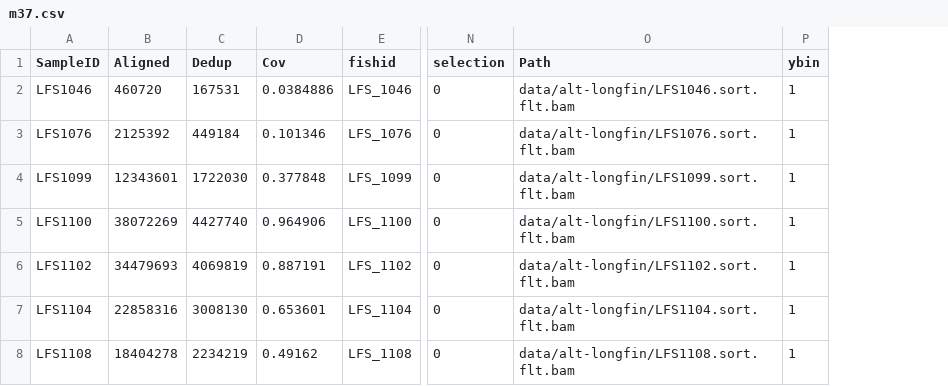
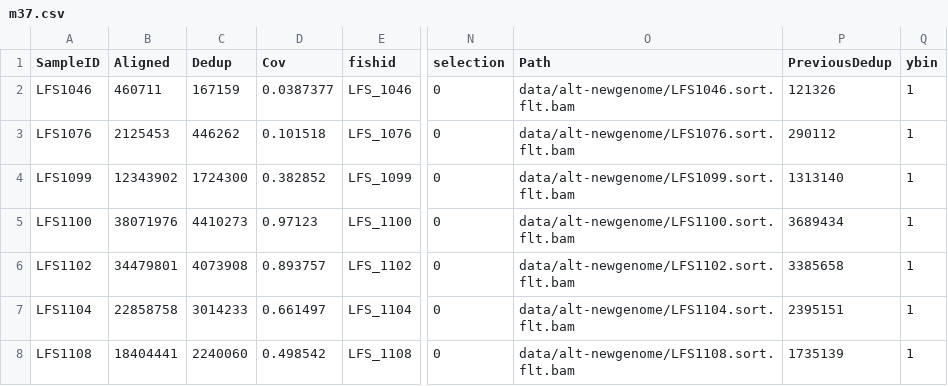
Before and after one commit to MacCampbell/longfin-histories, a CSV file: meta/m37.csv, drawn as a sheet; only a part is shown, gaps mark what is left out; the diff covers the shown part only; the diff names each change by its address in the sheet, - before the commit and + after, or states it on an @@ line.

```diff
--- a/meta/m37.csv
+++ b/meta/m37.csv
+column P (PreviousDedup), rows 2-8: 121326 | 290112 | 1313140 | 3689434 | 3385658 | 2395151 | 1735139
-B2 (Aligned): 460720
+B2 (Aligned): 460711
-C2 (Dedup): 167531
+C2 (Dedup): 167159
-D2 (Cov): 0.0384886
+D2 (Cov): 0.0387377
-O2 (Path): data/alt-longfin/LFS1046.sort.flt.bam
+O2 (Path): data/alt-newgenome/LFS1046.sort.flt.bam
-B3 (Aligned): 2125392
+B3 (Aligned): 2125453
-C3 (Dedup): 449184
+C3 (Dedup): 446262
-D3 (Cov): 0.101346
+D3 (Cov): 0.101518
-O3 (Path): data/alt-longfin/LFS1076.sort.flt.bam
+O3 (Path): data/alt-newgenome/LFS1076.sort.flt.bam
-B4 (Aligned): 12343601
+B4 (Aligned): 12343902
-C4 (Dedup): 1722030
+C4 (Dedup): 1724300
-D4 (Cov): 0.377848
+D4 (Cov): 0.382852
-O4 (Path): data/alt-longfin/LFS1099.sort.flt.bam
+O4 (Path): data/alt-newgenome/LFS1099.sort.flt.bam
-B5 (Aligned): 38072269
+B5 (Aligned): 38071976
-C5 (Dedup): 4427740
+C5 (Dedup): 4410273
-D5 (Cov): 0.964906
+D5 (Cov): 0.97123
-O5 (Path): data/alt-longfin/LFS1100.sort.flt.bam
+O5 (Path): data/alt-newgenome/LFS1100.sort.flt.bam
-B6 (Aligned): 34479693
+B6 (Aligned): 34479801
-C6 (Dedup): 4069819
+C6 (Dedup): 4073908
-D6 (Cov): 0.887191
+D6 (Cov): 0.893757
-O6 (Path): data/alt-longfin/LFS1102.sort.flt.bam
+O6 (Path): data/alt-newgenome/LFS1102.sort.flt.bam
-B7 (Aligned): 22858316
+B7 (Aligned): 22858758
-C7 (Dedup): 3008130
+C7 (Dedup): 3014233
-D7 (Cov): 0.653601
+D7 (Cov): 0.661497
-O7 (Path): data/alt-longfin/LFS1104.sort.flt.bam
+O7 (Path): data/alt-newgenome/LFS1104.sort.flt.bam
-B8 (Aligned): 18404278
+B8 (Aligned): 18404441
-C8 (Dedup): 2234219
+C8 (Dedup): 2240060
-D8 (Cov): 0.49162
+D8 (Cov): 0.498542
-O8 (Path): data/alt-longfin/LFS1108.sort.flt.bam
+O8 (Path): data/alt-newgenome/LFS1108.sort.flt.bam
```
Also changed, not shown: 120 edited cells elsewhere in this file, 5 other files.
